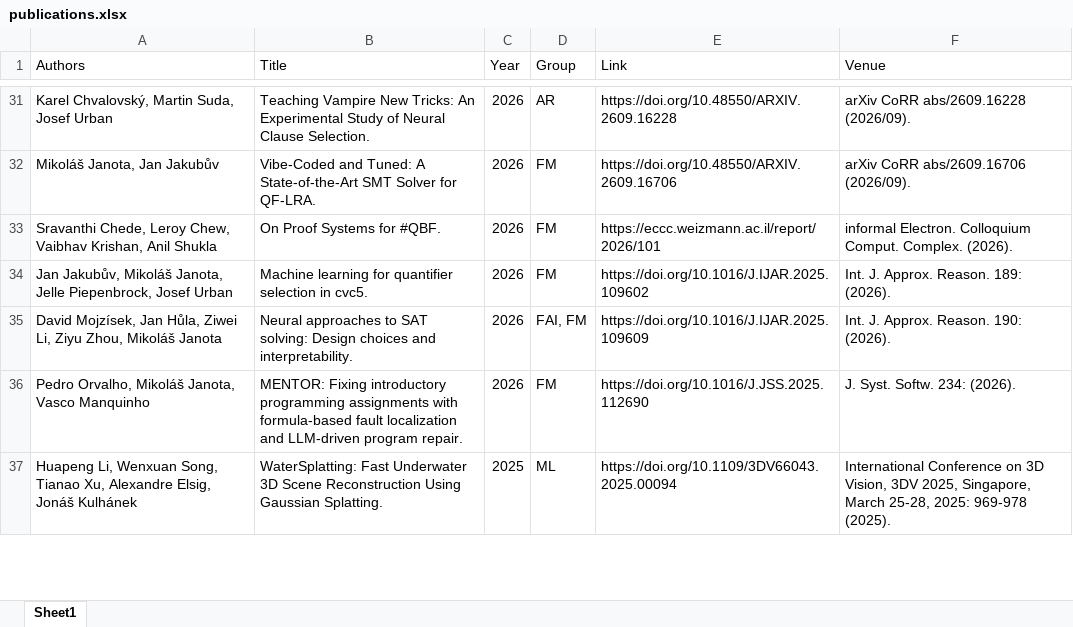
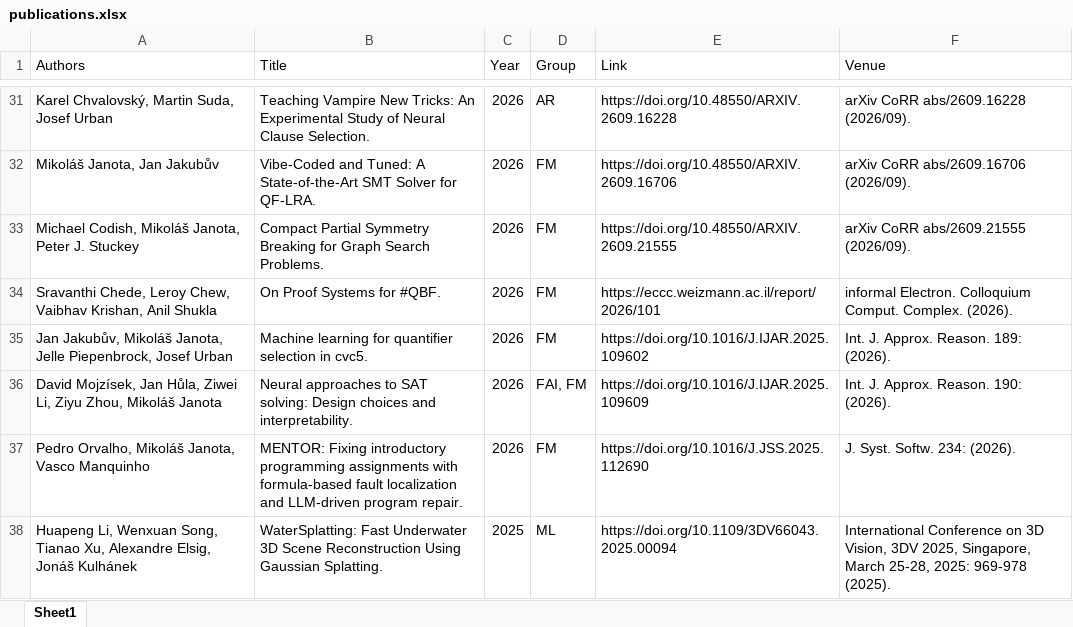
Before and after one commit to ai4reason/ai4reason.github.io, an Excel workbook: docs/download/publications.xlsx, sheet Sheet1, drawn as a sheet; only a part is shown, gaps mark what is left out; values as stored, in another font and other column widths than the file's, no borders; the diff names each change by its address in the sheet, - before the commit and + after, or states it on an @@ line.

```diff
--- a/docs/download/publications.xlsx (sheet Sheet1)
+++ b/docs/download/publications.xlsx (sheet Sheet1)
+row 33: Michael Codish, Mikoláš Janota, Peter J. Stuckey | Compact Partial Symmetry Breaking for Graph Search Problems. | 2026 | FM | https://doi.org/10.48550/ARXIV.2609.21555 | arXiv CoRR abs/2609.21555 (2026/09).
```
Also changed, not shown: 2 other files.
